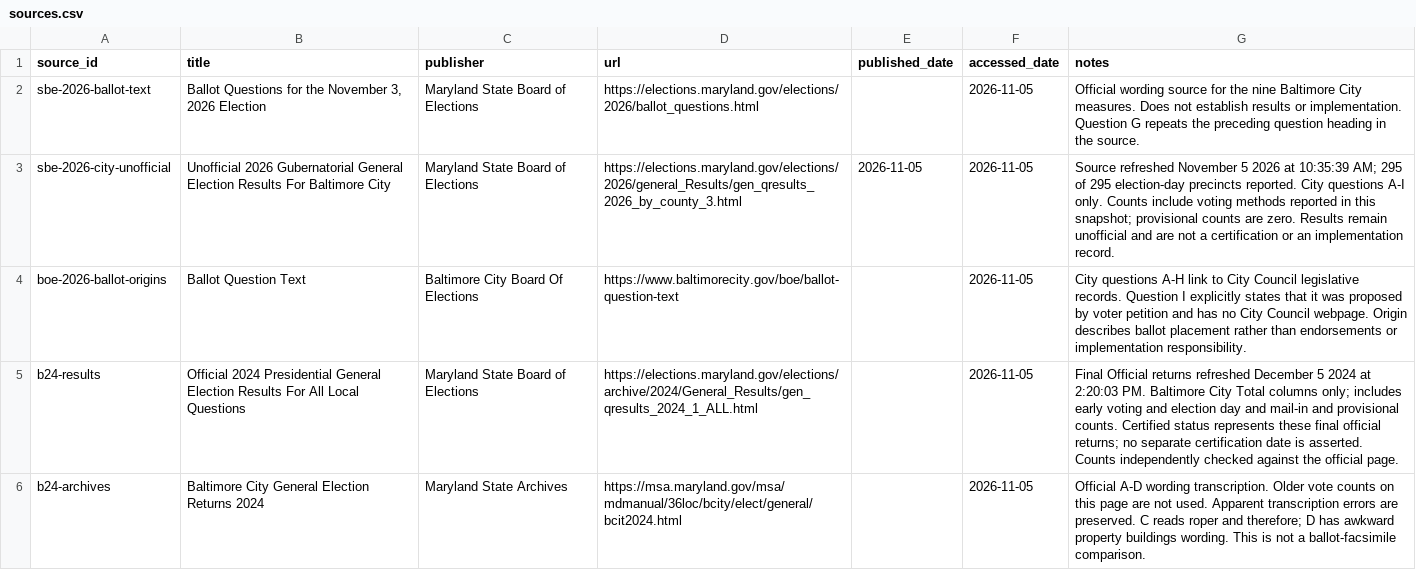
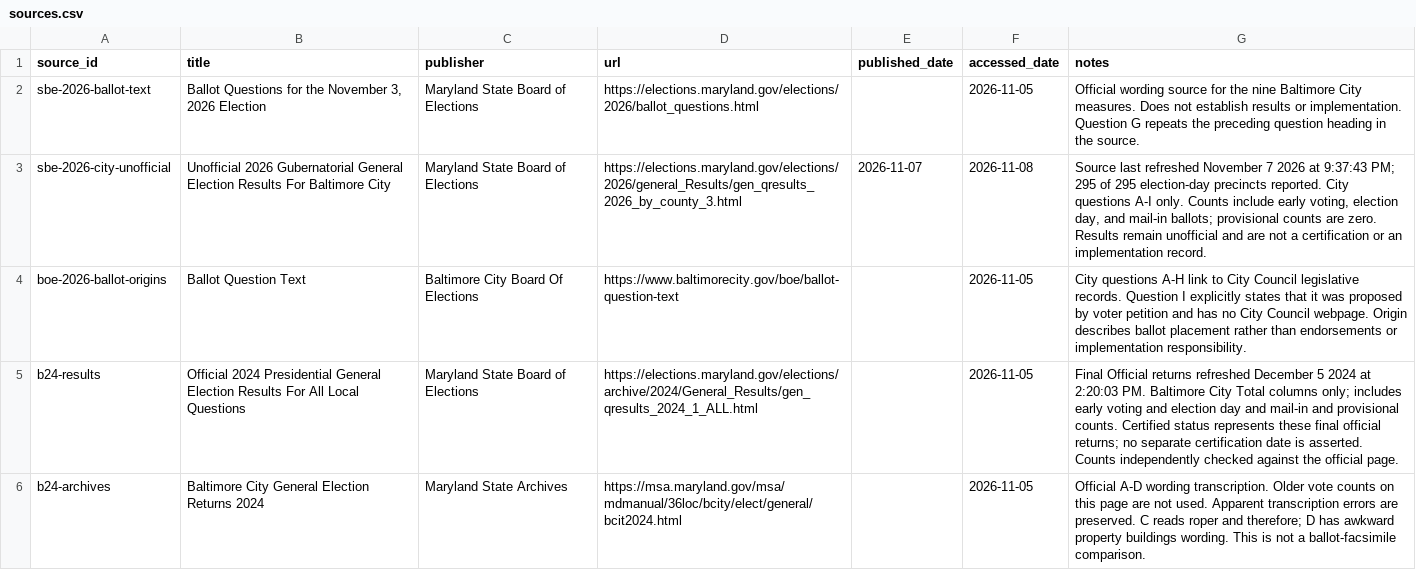
Before and after one commit to andersoneverett/ballot, a CSV file: data/sources.csv, drawn as a sheet; only a part is shown.

```diff
--- a/data/sources.csv
+++ b/data/sources.csv
@@ -2,3 +2,3 @@ source_id,title,publisher,url,published_date,accessed_date,notes
 sbe-2026-ballot-text,"Ballot Questions for the November 3, 2026 Election",Maryland State Board of Elections,https://elections.maryland.gov/elections/2026/ballot_questions.html,,2026-11-05,Official wording source for the nine Baltimore City measures. Does not establish results or implementation. Question G repeats the preceding question heading in the source.
-sbe-2026-city-unofficial,Unofficial 2026 Gubernatorial General Election Results For Baltimore City,Maryland State Board of Elections,https://elections.maryland.gov/elections/2026/general_Results/gen_qresults_2026_by_county_3.html,2026-11-05,2026-11-05,"Source refreshed November 5 2026 at 10:35:39 AM; 295 of 295 election-day precincts reported. City questions A-I only. Counts include voting methods reported in this snapshot; provisional counts are zero. Results remain unofficial and are not a certification or an implementation record."
+sbe-2026-city-unofficial,Unofficial 2026 Gubernatorial General Election Results For Baltimore City,Maryland State Board of Elections,https://elections.maryland.gov/elections/2026/general_Results/gen_qresults_2026_by_county_3.html,2026-11-07,2026-11-08,"Source last refreshed November 7 2026 at 9:37:43 PM; 295 of 295 election-day precincts reported. City questions A-I only. Counts include early voting, election day, and mail-in ballots; provisional counts are zero. Results remain unofficial and are not a certification or an implementation record."
 boe-2026-ballot-origins,Ballot Question Text,Baltimore City Board Of Elections,https://www.baltimorecity.gov/boe/ballot-question-text,,2026-11-05,City questions A-H link to City Council legislative records. Question I explicitly states that it was proposed by voter petition and has no City Council webpage. Origin describes ballot placement rather than endorsements or implementation responsibility.
```
Also changed, not shown: data/measures.csv.
